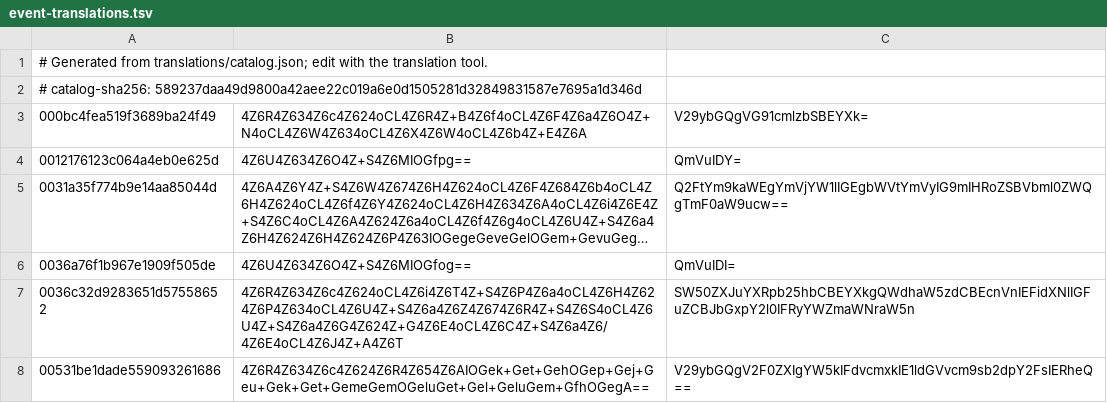
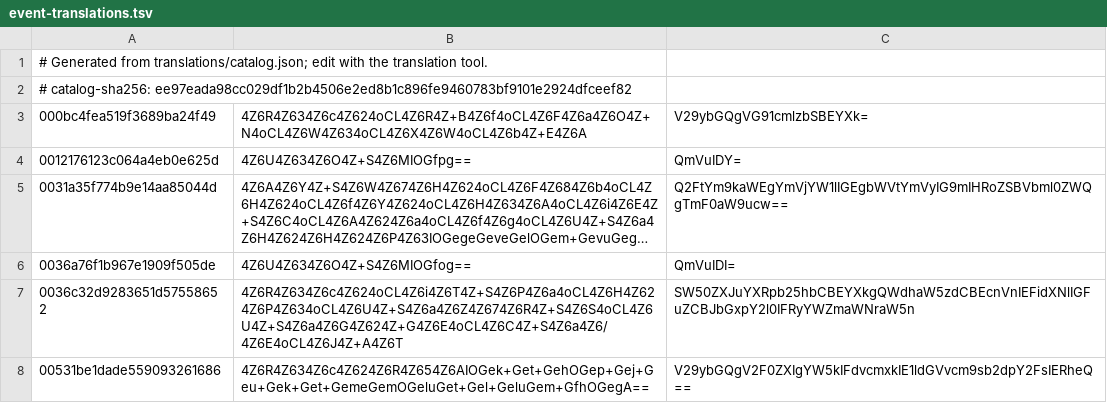
Before and after one commit to RSG-KH/khmer-calendar, a TSV file: app/src/main/resources/event-translations.tsv, drawn as a sheet; only a part is shown; long unchanged cells end in ….

```diff
--- a/app/src/main/resources/event-translations.tsv
+++ b/app/src/main/resources/event-translations.tsv
@@ -1,3 +1,3 @@
 # Generated from translations/catalog.json; edit with the translation tool.
-# catalog-sha256: 589237daa49d9800a42aee22c019a6e0d1505281d32849831587e7695a1d346d
+# catalog-sha256: ee97eada98cc029df1b2b4506e2ed8b1c896fe9460783bf9101e2924dfceef82
 000bc4fea519f3689ba24f49	4Z6R4Z634Z6c4Z624oCL4Z6R4Z+B4Z6f4oCL4Z6F4Z6a4Z6O4Z+N4oCL4Z6W4Z634oCL4Z6X4Z6W4oCL4Z6b4Z+E4Z6A	V29ybGQgVG91cmlzbSBEYXk=
```
Also changed, not shown: app/src/main/resources/translations.tsv, 53 other files.
